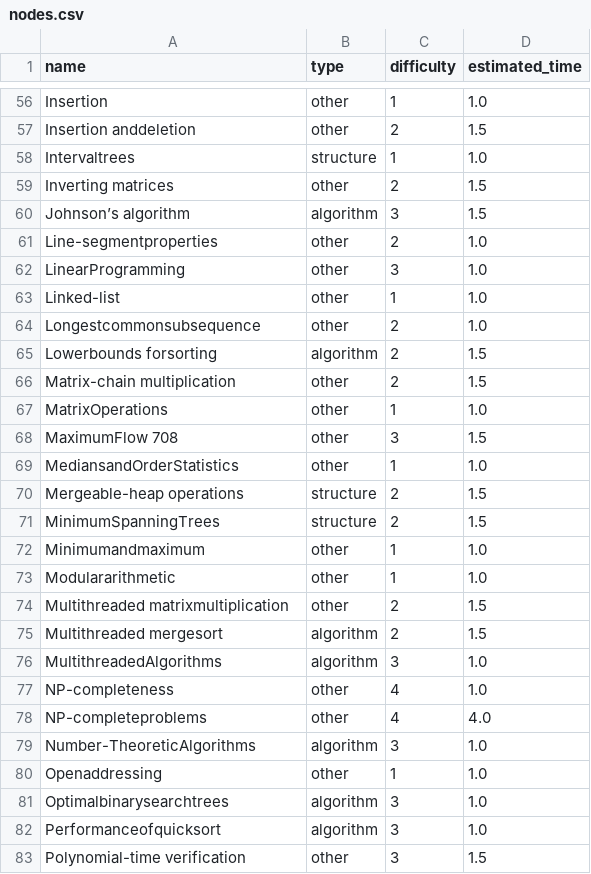
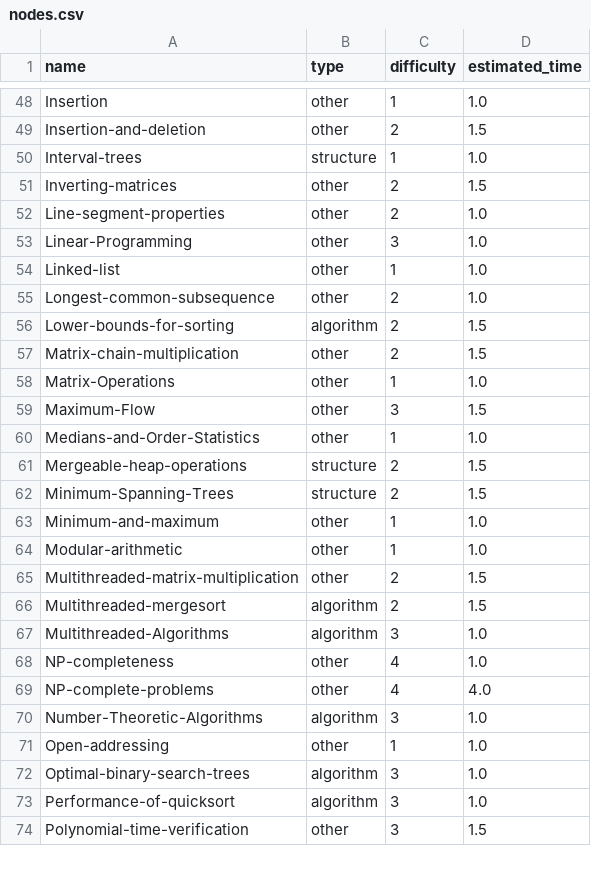
Before and after one commit to theleywin/CartaIA, a CSV file: nodes.csv, drawn as a sheet; only a part is shown, gaps mark what is left out; removed rows and columns are numbered as before the commit, all else as after; the diff covers the shown part only; the diff names each change by its address in the sheet, - before the commit and + after, or states it on an @@ line.

```diff
--- a/nodes.csv
+++ b/nodes.csv
-A49 (name): Insertion anddeletion
+A49 (name): Insertion-and-deletion
-A50 (name): Intervaltrees
+A50 (name): Interval-trees
-A51 (name): Inverting matrices
+A51 (name): Inverting-matrices
-row 60: Johnson’s algorithm | algorithm | 3 | 1.5
-A52 (name): Line-segmentproperties
+A52 (name): Line-segment-properties
-A53 (name): LinearProgramming
+A53 (name): Linear-Programming
-A55 (name): Longestcommonsubsequence
+A55 (name): Longest-common-subsequence
-A56 (name): Lowerbounds forsorting
+A56 (name): Lower-bounds-for-sorting
-A57 (name): Matrix-chain multiplication
+A57 (name): Matrix-chain-multiplication
-A58 (name): MatrixOperations
+A58 (name): Matrix-Operations
-A59 (name): MaximumFlow 708
+A59 (name): Maximum-Flow
-A60 (name): MediansandOrderStatistics
+A60 (name): Medians-and-Order-Statistics
-A61 (name): Mergeable-heap operations
+A61 (name): Mergeable-heap-operations
-A62 (name): MinimumSpanningTrees
+A62 (name): Minimum-Spanning-Trees
-A63 (name): Minimumandmaximum
+A63 (name): Minimum-and-maximum
-A64 (name): Modulararithmetic
+A64 (name): Modular-arithmetic
-A65 (name): Multithreaded matrixmultiplication
+A65 (name): Multithreaded-matrix-multiplication
-A66 (name): Multithreaded mergesort
+A66 (name): Multithreaded-mergesort
-A67 (name): MultithreadedAlgorithms
+A67 (name): Multithreaded-Algorithms
-A69 (name): NP-completeproblems
+A69 (name): NP-complete-problems
-A70 (name): Number-TheoreticAlgorithms
+A70 (name): Number-Theoretic-Algorithms
-A71 (name): Openaddressing
+A71 (name): Open-addressing
-A72 (name): Optimalbinarysearchtrees
+A72 (name): Optimal-binary-search-trees
-A73 (name): Performanceofquicksort
+A73 (name): Performance-of-quicksort
-A74 (name): Polynomial-time verification
+A74 (name): Polynomial-time-verification
```
Also changed, not shown: 2 added rows, 19 removed rows and 77 edited cells elsewhere in this file, strong_edges.csv, weak_edges.csv.
